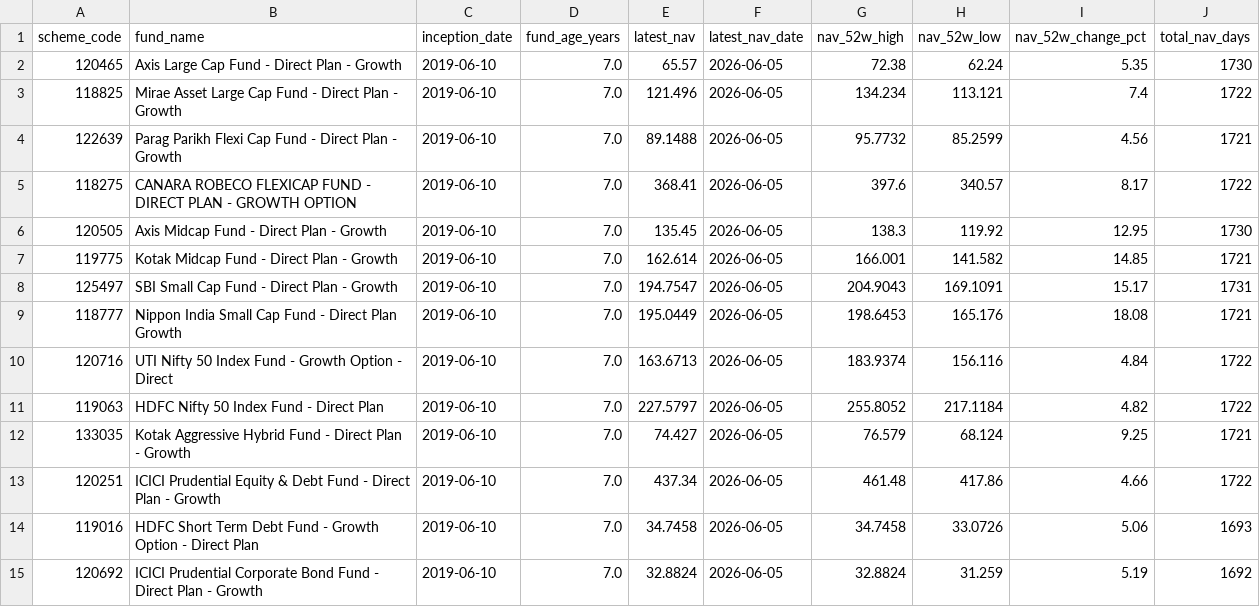
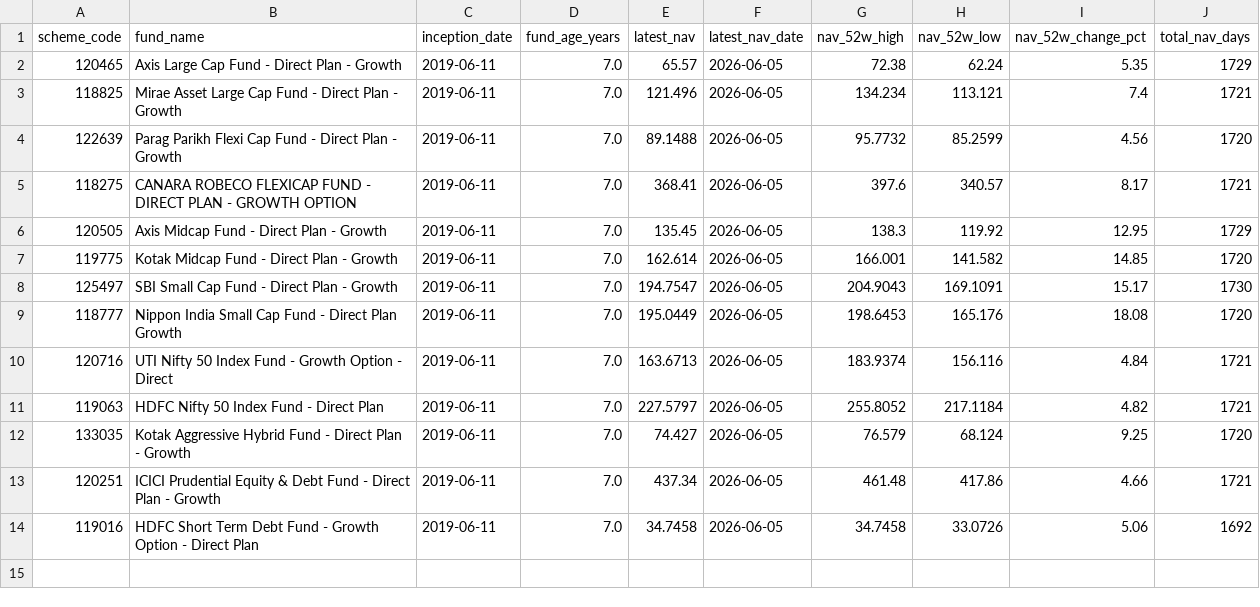
Before and after one commit to krishyadav-dev/Mutual_Fund_Dashboard, a CSV file: data/cleaned/scheme_profiles_clean.csv, drawn as a sheet.

```diff
--- a/data/cleaned/scheme_profiles_clean.csv
+++ b/data/cleaned/scheme_profiles_clean.csv
@@ -1,15 +1,14 @@
 scheme_code,fund_name,inception_date,fund_age_years,latest_nav,latest_nav_date,nav_52w_high,nav_52w_low,nav_52w_change_pct,total_nav_days
-120465,Axis Large Cap Fund - Direct Plan - Growth,2019-06-10,7.0,65.57,2026-06-05,72.38,62.24,5.35,1730
-118825,Mirae Asset Large Cap Fund - Direct Plan - Growth,2019-06-10,7.0,121.496,2026-06-05,134.234,113.121,7.4,1722
-122639,Parag Parikh Flexi Cap Fund - Direct Plan - Growth,2019-06-10,7.0,89.1488,2026-06-05,95.7732,85.2599,4.56,1721
-118275,CANARA ROBECO FLEXICAP FUND - DIRECT PLAN - GROWTH OPTION,2019-06-10,7.0,368.41,2026-06-05,397.6,340.57,8.17,1722
-120505,Axis Midcap Fund - Direct Plan - Growth,2019-06-10,7.0,135.45,2026-06-05,138.3,119.92,12.95,1730
-119775,Kotak Midcap Fund - Direct Plan - Growth,2019-06-10,7.0,162.614,2026-06-05,166.001,141.582,14.85,1721
-125497,SBI Small Cap Fund - Direct Plan - Growth,2019-06-10,7.0,194.7547,2026-06-05,204.9043,169.1091,15.17,1731
-118777,Nippon India Small Cap Fund - Direct Plan Growth,2019-06-10,7.0,195.0449,2026-06-05,198.6453,165.176,18.08,1721
-120716,UTI Nifty 50 Index Fund - Growth Option - Direct,2019-06-10,7.0,163.6713,2026-06-05,183.9374,156.116,4.84,1722
-119063,HDFC Nifty 50 Index Fund - Direct Plan,2019-06-10,7.0,227.5797,2026-06-05,255.8052,217.1184,4.82,1722
-133035,Kotak Aggressive Hybrid Fund - Direct Plan - Growth,2019-06-10,7.0,74.427,2026-06-05,76.579,68.124,9.25,1721
-120251,ICICI Prudential Equity & Debt Fund - Direct Plan - Growth,2019-06-10,7.0,437.34,2026-06-05,461.48,417.86,4.66,1722
-119016,HDFC Short Term Debt Fund - Growth Option - Direct Plan,2019-06-10,7.0,34.7458,2026-06-05,34.7458,33.0726,5.06,1693
-120692,ICICI Prudential Corporate Bond Fund - Direct Plan - Growth,2019-06-10,7.0,32.8824,2026-06-05,32.8824,31.259,5.19,1692
+120465,Axis Large Cap Fund - Direct Plan - Growth,2019-06-11,7.0,65.57,2026-06-05,72.38,62.24,5.35,1729
+118825,Mirae Asset Large Cap Fund - Direct Plan - Growth,2019-06-11,7.0,121.496,2026-06-05,134.234,113.121,7.4,1721
+122639,Parag Parikh Flexi Cap Fund - Direct Plan - Growth,2019-06-11,7.0,89.1488,2026-06-05,95.7732,85.2599,4.56,1720
+118275,CANARA ROBECO FLEXICAP FUND - DIRECT PLAN - GROWTH OPTION,2019-06-11,7.0,368.41,2026-06-05,397.6,340.57,8.17,1721
+120505,Axis Midcap Fund - Direct Plan - Growth,2019-06-11,7.0,135.45,2026-06-05,138.3,119.92,12.95,1729
+119775,Kotak Midcap Fund - Direct Plan - Growth,2019-06-11,7.0,162.614,2026-06-05,166.001,141.582,14.85,1720
+125497,SBI Small Cap Fund - Direct Plan - Growth,2019-06-11,7.0,194.7547,2026-06-05,204.9043,169.1091,15.17,1730
+118777,Nippon India Small Cap Fund - Direct Plan Growth,2019-06-11,7.0,195.0449,2026-06-05,198.6453,165.176,18.08,1720
+120716,UTI Nifty 50 Index Fund - Growth Option - Direct,2019-06-11,7.0,163.6713,2026-06-05,183.9374,156.116,4.84,1721
+119063,HDFC Nifty 50 Index Fund - Direct Plan,2019-06-11,7.0,227.5797,2026-06-05,255.8052,217.1184,4.82,1721
+133035,Kotak Aggressive Hybrid Fund - Direct Plan - Growth,2019-06-11,7.0,74.427,2026-06-05,76.579,68.124,9.25,1720
+120251,ICICI Prudential Equity & Debt Fund - Direct Plan - Growth,2019-06-11,7.0,437.34,2026-06-05,461.48,417.86,4.66,1721
+119016,HDFC Short Term Debt Fund - Growth Option - Direct Plan,2019-06-11,7.0,34.7458,2026-06-05,34.7458,33.0726,5.06,1692
```
Also changed, not shown: data/cleaned/nav_snapshots_clean.csv, data/output/fund_metrics.csv, 10 other files.
